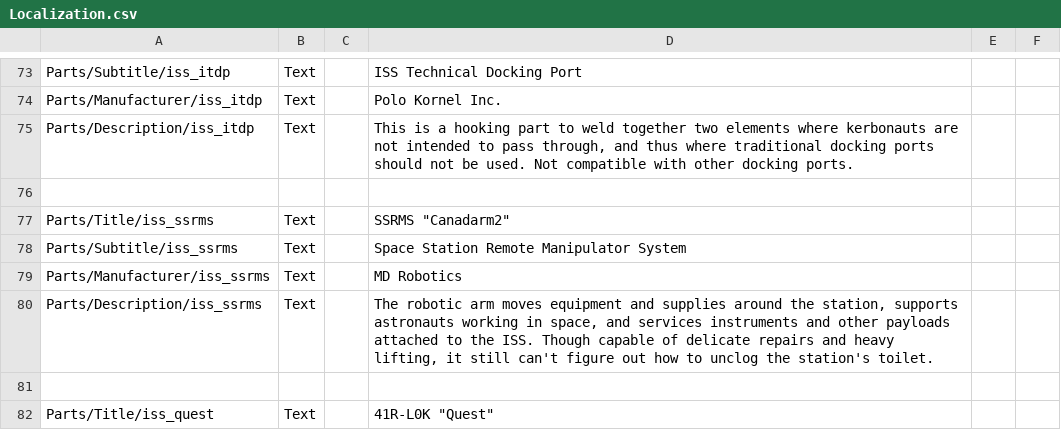
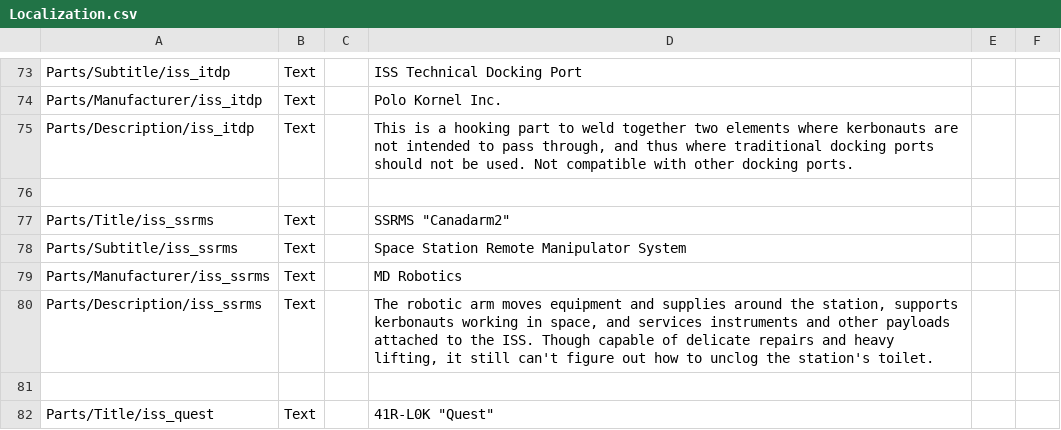
Before and after one commit to pasalvetti/iss, a CSV file: Config/localizations/Localization.csv, drawn as a sheet; only a part is shown, gaps mark what is left out.

Commit message:
Little modification of SSRMS localization

```diff
--- a/Config/localizations/Localization.csv
+++ b/Config/localizations/Localization.csv
@@ -79,3 +79,3 @@ Parts/Subtitle/iss_ssrms,Text,,Space Station Remote Manipulator System
 Parts/Manufacturer/iss_ssrms,Text,,MD Robotics
-Parts/Description/iss_ssrms,Text,,"The robotic arm moves equipment and supplies around the station, supports astronauts working in space, and services instruments and other payloads attached to the ISS. Though capable of delicate repairs and heavy lifting, it still can't figure out how to unclog the station's toilet."
+Parts/Description/iss_ssrms,Text,,"The robotic arm moves equipment and supplies around the station, supports kerbonauts working in space, and services instruments and other payloads attached to the ISS. Though capable of delicate repairs and heavy lifting, it still can't figure out how to unclog the station's toilet."
 
```
